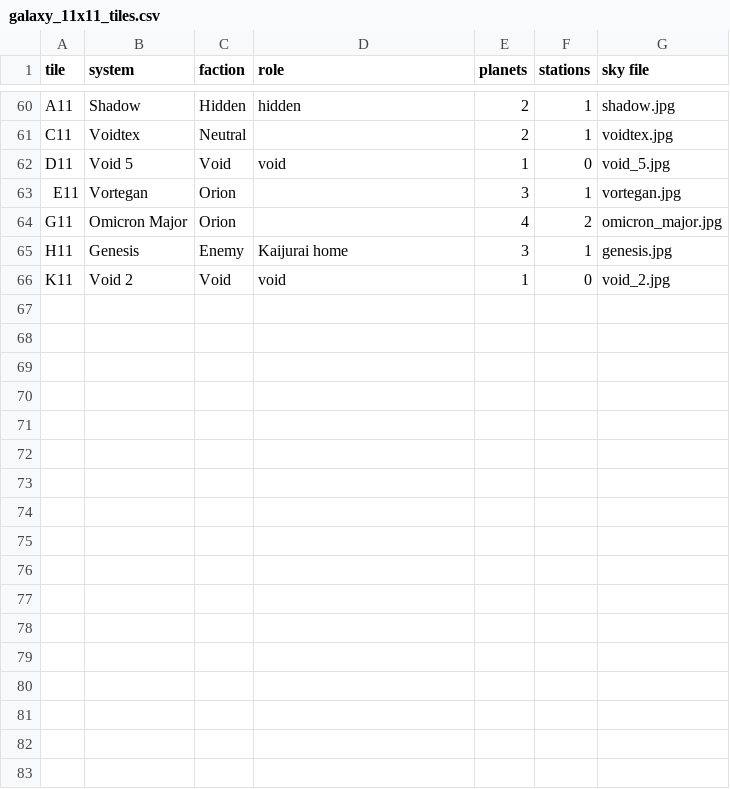
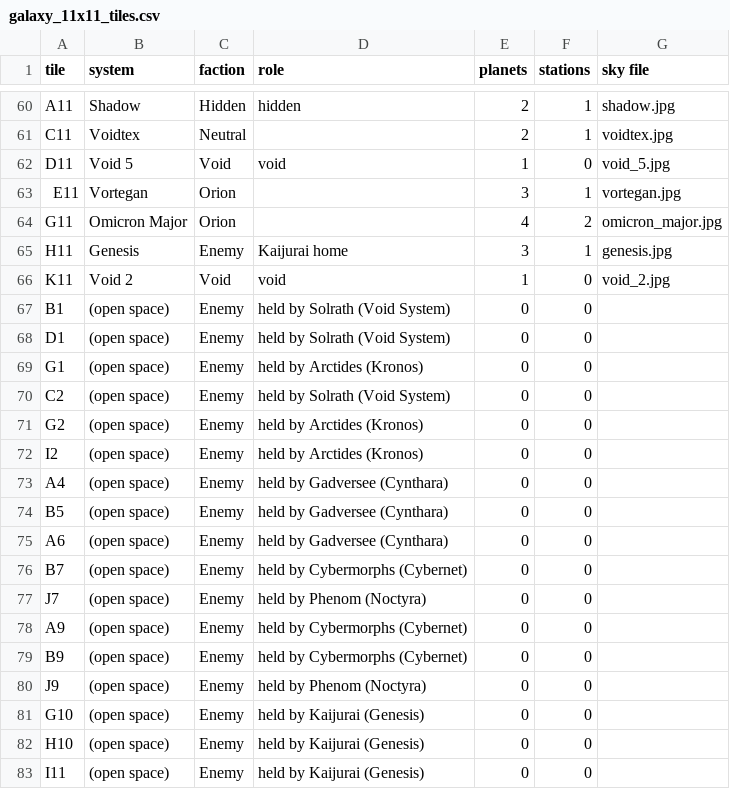
Before and after one commit to houawanych-pixel/homelancer-digital, a CSV file: docs/galaxy/galaxy_11x11_tiles.csv, drawn as a sheet; only a part is shown, gaps mark what is left out.

```diff
--- a/docs/galaxy/galaxy_11x11_tiles.csv
+++ b/docs/galaxy/galaxy_11x11_tiles.csv
@@ -66 +66,18 @@ H11,Genesis,Enemy,Kaijurai home,3,1,genesis.jpg
 K11,Void 2,Void,void,1,0,void_2.jpg
+B1,(open space),Enemy,held by Solrath (Void System),0,0,
+D1,(open space),Enemy,held by Solrath (Void System),0,0,
+G1,(open space),Enemy,held by Arctides (Kronos),0,0,
+C2,(open space),Enemy,held by Solrath (Void System),0,0,
+G2,(open space),Enemy,held by Arctides (Kronos),0,0,
+I2,(open space),Enemy,held by Arctides (Kronos),0,0,
+A4,(open space),Enemy,held by Gadversee (Cynthara),0,0,
+B5,(open space),Enemy,held by Gadversee (Cynthara),0,0,
+A6,(open space),Enemy,held by Gadversee (Cynthara),0,0,
+B7,(open space),Enemy,held by Cybermorphs (Cybernet),0,0,
+J7,(open space),Enemy,held by Phenom (Noctyra),0,0,
+A9,(open space),Enemy,held by Cybermorphs (Cybernet),0,0,
+B9,(open space),Enemy,held by Cybermorphs (Cybernet),0,0,
+J9,(open space),Enemy,held by Phenom (Noctyra),0,0,
+G10,(open space),Enemy,held by Kaijurai (Genesis),0,0,
+H10,(open space),Enemy,held by Kaijurai (Genesis),0,0,
+I11,(open space),Enemy,held by Kaijurai (Genesis),0,0,
```
Also changed, not shown: 3 other files.
